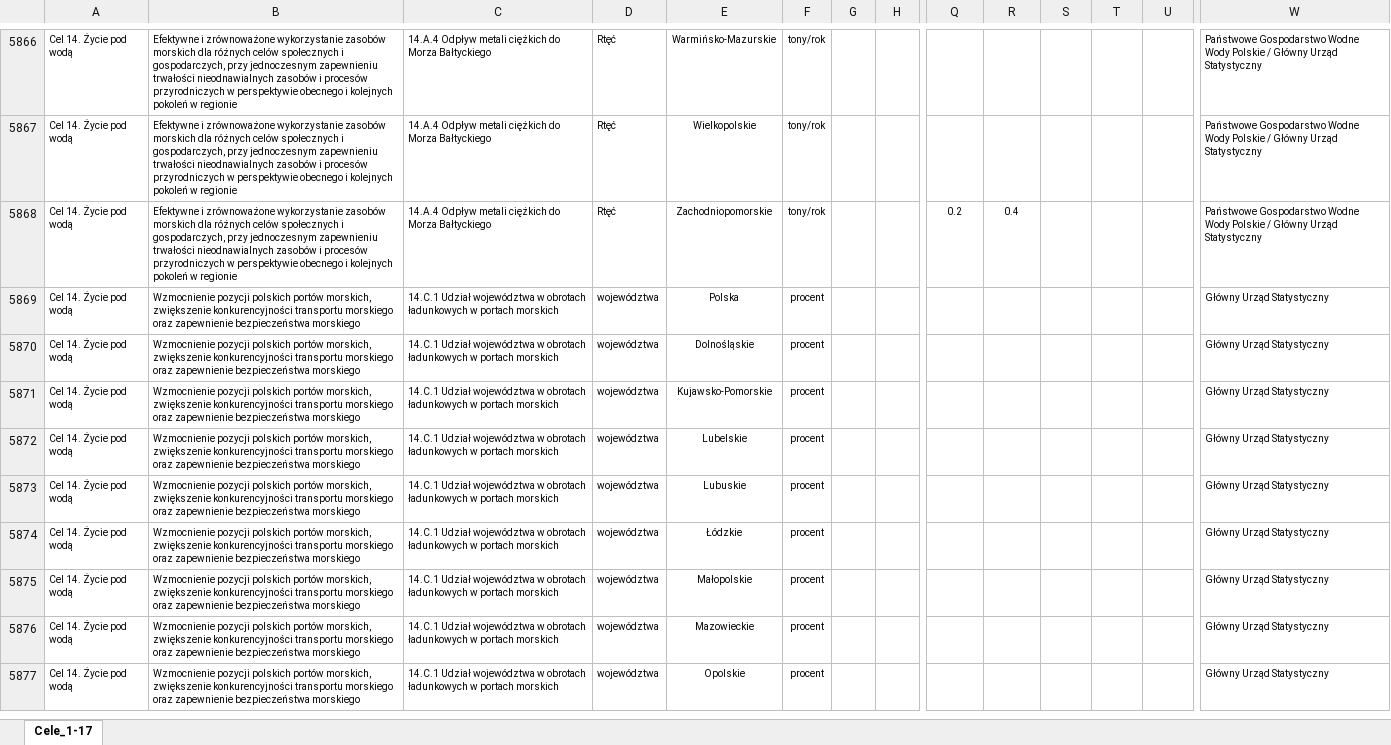
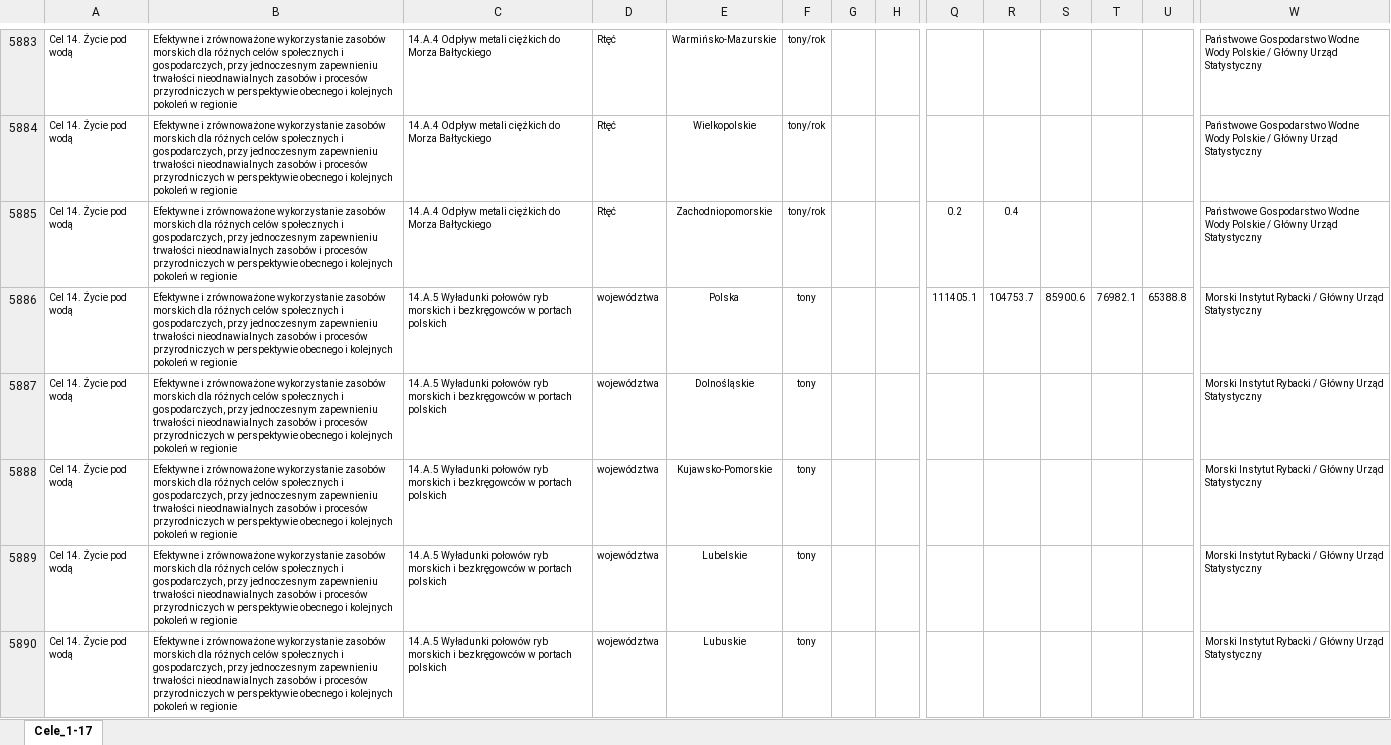
Before and after one commit to statisticspoland/sdg-indicators-pl, an Excel workbook: assets/excel/pl/wskazniki_regionalne.xlsx, sheet Cele_1-17, drawn as a sheet; only a part is shown, gaps mark what is left out; the shorter side is filled out with more unchanged rows; values as stored, in another font and other column widths than the file's, no borders; charts and pictures not drawn; rows hold the shown columns only; the diff covers the shown part only; the diff names each change by its address in the sheet, - before the commit and + after, or states it on an @@ line.

```diff
--- a/assets/excel/pl/wskazniki_regionalne.xlsx (sheet Cele_1-17)
+++ b/assets/excel/pl/wskazniki_regionalne.xlsx (sheet Cele_1-17)
+row 5886: Cel 14. Życie pod wodą | Efektywne i zrównoważone wykorzystanie zasobów morskich dla różnych celów społecznych i gospodarczych, przy jednoczesnym zapewnieniu trwałości nieodnawialnych zasobów i procesów przyrodniczych w perspektywie obecnego i kolejnych pokoleń w regionie | 14.A.5 Wyładunki połowów ryb morskich i bezkręgowców w portach polskich | województwa | Polska | tony |  |  | 111405.1 | 104753.7 | 85900.6 | 76982.1 | 65388.8 | Morski Instytut Rybacki / Główny Urząd Statystyczny
+row 5887: Cel 14. Życie pod wodą | Efektywne i zrównoważone wykorzystanie zasobów morskich dla różnych celów społecznych i gospodarczych, przy jednoczesnym zapewnieniu trwałości nieodnawialnych zasobów i procesów przyrodniczych w perspektywie obecnego i kolejnych pokoleń w regionie | 14.A.5 Wyładunki połowów ryb morskich i bezkręgowców w portach polskich | województwa | Dolnośląskie | tony |  |  |  |  |  |  |  | Morski Instytut Rybacki / Główny Urząd Statystyczny
+row 5888: Cel 14. Życie pod wodą | Efektywne i zrównoważone wykorzystanie zasobów morskich dla różnych celów społecznych i gospodarczych, przy jednoczesnym zapewnieniu trwałości nieodnawialnych zasobów i procesów przyrodniczych w perspektywie obecnego i kolejnych pokoleń w regionie | 14.A.5 Wyładunki połowów ryb morskich i bezkręgowców w portach polskich | województwa | Kujawsko-Pomorskie | tony |  |  |  |  |  |  |  | Morski Instytut Rybacki / Główny Urząd Statystyczny
+row 5889: Cel 14. Życie pod wodą | Efektywne i zrównoważone wykorzystanie zasobów morskich dla różnych celów społecznych i gospodarczych, przy jednoczesnym zapewnieniu trwałości nieodnawialnych zasobów i procesów przyrodniczych w perspektywie obecnego i kolejnych pokoleń w regionie | 14.A.5 Wyładunki połowów ryb morskich i bezkręgowców w portach polskich | województwa | Lubelskie | tony |  |  |  |  |  |  |  | Morski Instytut Rybacki / Główny Urząd Statystyczny
+row 5890: Cel 14. Życie pod wodą | Efektywne i zrównoważone wykorzystanie zasobów morskich dla różnych celów społecznych i gospodarczych, przy jednoczesnym zapewnieniu trwałości nieodnawialnych zasobów i procesów przyrodniczych w perspektywie obecnego i kolejnych pokoleń w regionie | 14.A.5 Wyładunki połowów ryb morskich i bezkręgowców w portach polskich | województwa | Lubuskie | tony |  |  |  |  |  |  |  | Morski Instytut Rybacki / Główny Urząd Statystyczny
```
Also changed, not shown: 63 added rows and 17 edited cells elsewhere in this sheet, assets/excel/en/regional_sdg_indicators.xlsx.
